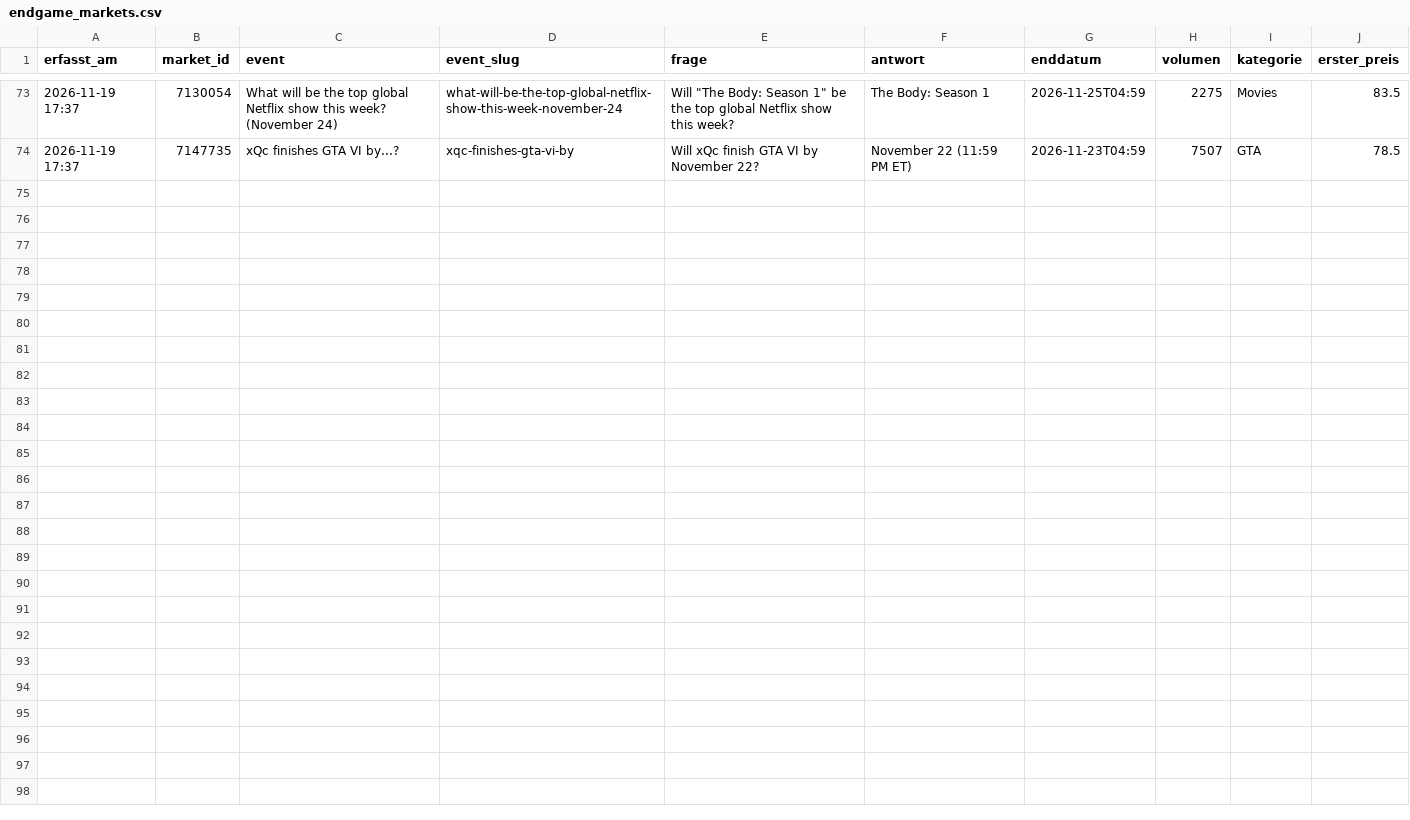
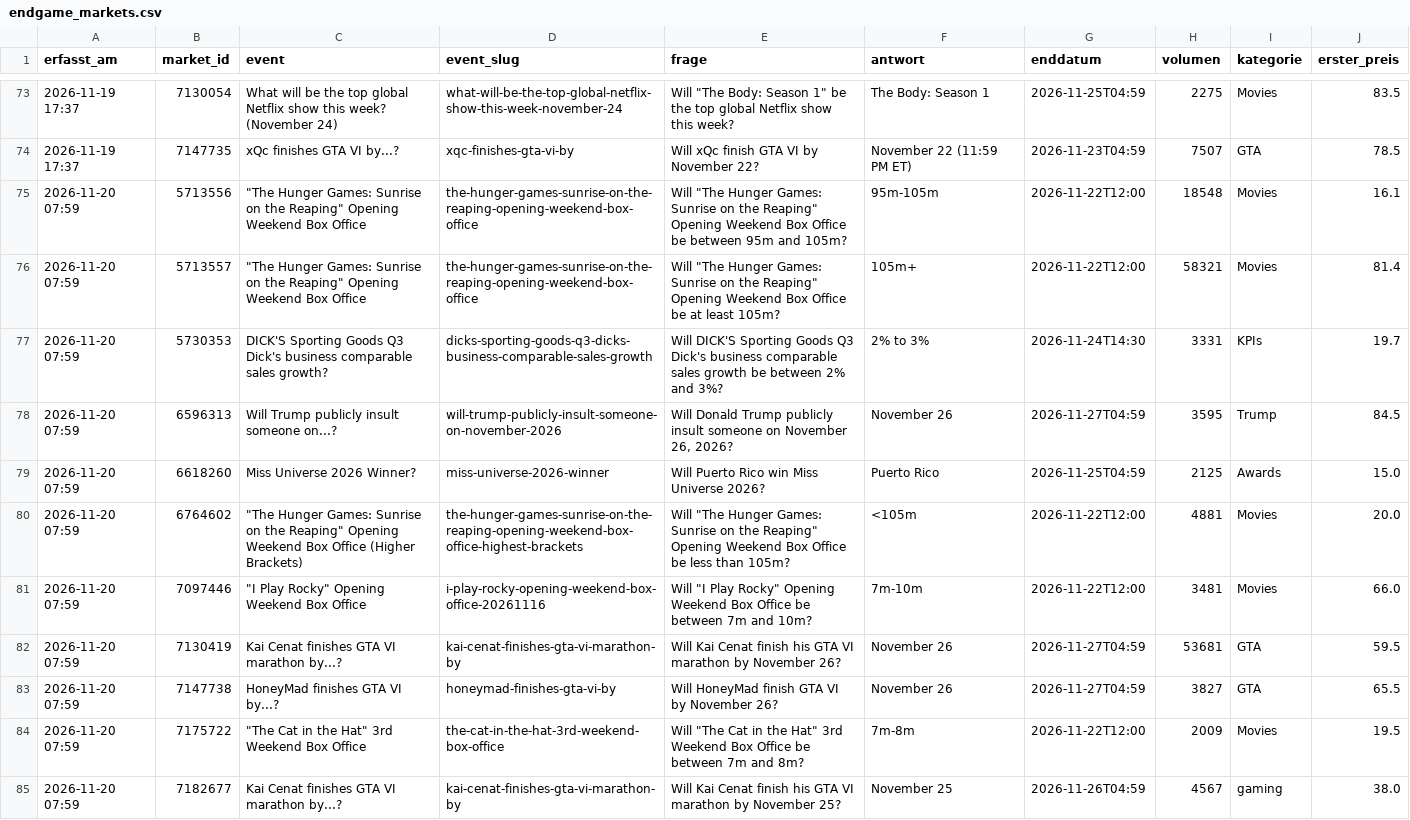
Before and after one commit to Fluc10/polymarket-scanner, a CSV file: data/endgame_markets.csv, drawn as a sheet; only a part is shown, gaps mark what is left out.

```diff
--- a/data/endgame_markets.csv
+++ b/data/endgame_markets.csv
@@ -74 +74,12 @@ erfasst_am,market_id,event,event_slug,frage,antwort,enddatum,volumen,kategorie,e
 2026-11-19 17:37,7147735,xQc finishes GTA VI by...?,xqc-finishes-gta-vi-by,Will xQc finish GTA VI by November 22?,November 22 (11:59 PM ET),2026-11-23T04:59,7507,GTA,78.5
+2026-11-20 07:59,5713556,"""The Hunger Games: Sunrise on the Reaping"" Opening Weekend Box Office",the-hunger-games-sunrise-on-the-reaping-opening-weekend-box-office,"Will ""The Hunger Games: Sunrise on the Reaping"" Opening Weekend Box Office be between 95m and 105m?",95m-105m,2026-11-22T12:00,18548,Movies,16.1
+2026-11-20 07:59,5713557,"""The Hunger Games: Sunrise on the Reaping"" Opening Weekend Box Office",the-hunger-games-sunrise-on-the-reaping-opening-weekend-box-office,"Will ""The Hunger Games: Sunrise on the Reaping"" Opening Weekend Box Office be at least 105m?",105m+,2026-11-22T12:00,58321,Movies,81.4
+2026-11-20 07:59,5730353,DICK'S Sporting Goods Q3 Dick's business comparable sales growth?,dicks-sporting-goods-q3-dicks-business-comparable-sales-growth,Will DICK'S Sporting Goods Q3 Dick's business comparable sales growth be between 2% and 3%?,2% to 3%,2026-11-24T14:30,3331,KPIs,19.7
+2026-11-20 07:59,6596313,Will Trump publicly insult someone on...?,will-trump-publicly-insult-someone-on-november-2026,"Will Donald Trump publicly insult someone on November 26, 2026?",November 26,2026-11-27T04:59,3595,Trump,84.5
+2026-11-20 07:59,6618260,Miss Universe 2026 Winner?,miss-universe-2026-winner,Will Puerto Rico win Miss Universe 2026?,Puerto Rico,2026-11-25T04:59,2125,Awards,15.0
+2026-11-20 07:59,6764602,"""The Hunger Games: Sunrise on the Reaping"" Opening Weekend Box Office (Higher Brackets)",the-hunger-games-sunrise-on-the-reaping-opening-weekend-box-office-highest-brackets,"Will ""The Hunger Games: Sunrise on the Reaping"" Opening Weekend Box Office be less than 105m?",<105m,2026-11-22T12:00,4881,Movies,20.0
+2026-11-20 07:59,7097446,"""I Play Rocky"" Opening Weekend Box Office",i-play-rocky-opening-weekend-box-office-20261116,"Will ""I Play Rocky"" Opening Weekend Box Office be between 7m and 10m?",7m-10m,2026-11-22T12:00,3481,Movies,66.0
+2026-11-20 07:59,7130419,Kai Cenat finishes GTA VI marathon by...?,kai-cenat-finishes-gta-vi-marathon-by,Will Kai Cenat finish his GTA VI marathon by November 26?,November 26,2026-11-27T04:59,53681,GTA,59.5
+2026-11-20 07:59,7147738,HoneyMad finishes GTA VI by...?,honeymad-finishes-gta-vi-by,Will HoneyMad finish GTA VI by November 26?,November 26,2026-11-27T04:59,3827,GTA,65.5
+2026-11-20 07:59,7175722,"""The Cat in the Hat"" 3rd Weekend Box Office",the-cat-in-the-hat-3rd-weekend-box-office,"Will ""The Cat in the Hat"" 3rd Weekend Box Office be between 7m and 8m?",7m-8m,2026-11-22T12:00,2009,Movies,19.5
+2026-11-20 07:59,7182677,Kai Cenat finishes GTA VI marathon by...?,kai-cenat-finishes-gta-vi-marathon-by,Will Kai Cenat finish his GTA VI marathon by November 25?,November 25,2026-11-26T04:59,4567,gaming,38.0
```
Also changed, not shown: data/endgame_prices.csv, 1 other file.
